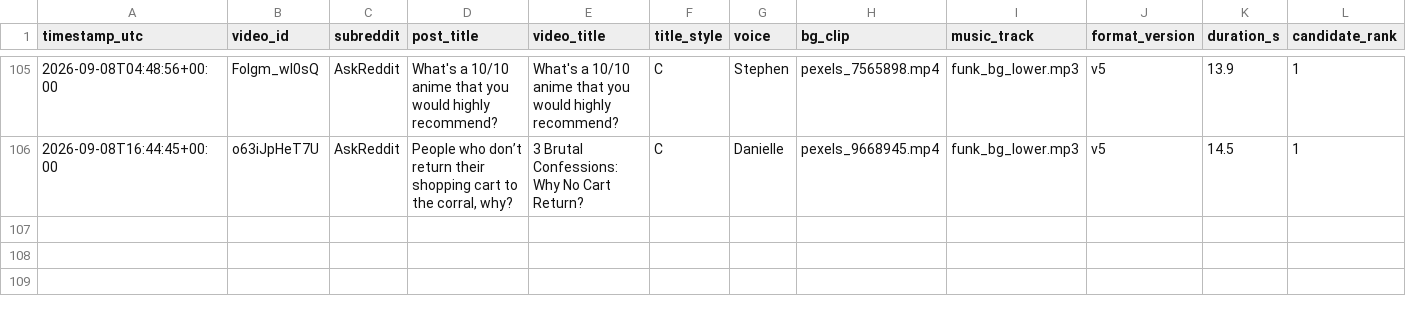
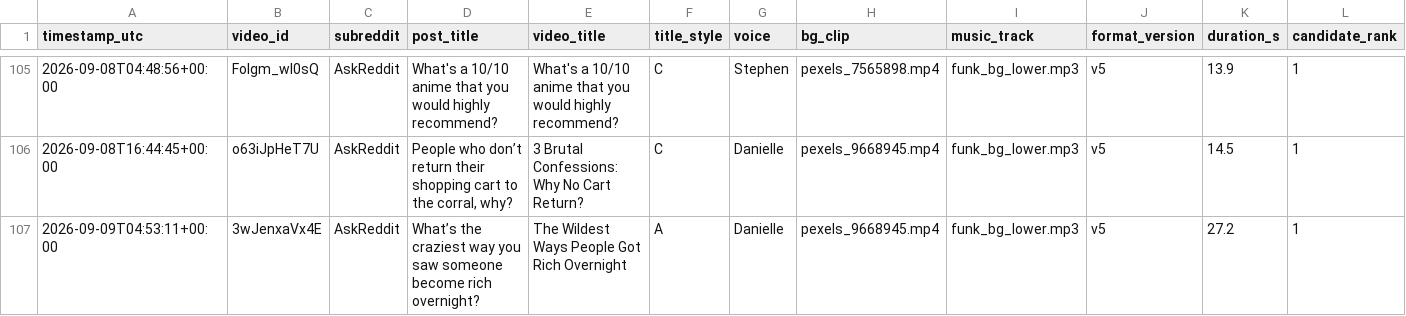
Before and after one commit to kaigg96/reddit-daily, a CSV file: upload_log.csv, drawn as a sheet; only a part is shown, gaps mark what is left out; rows hold the shown columns only; the diff names each change by its address in the sheet, - before the commit and + after, or states it on an @@ line.

```diff
--- a/upload_log.csv
+++ b/upload_log.csv
+row 107: 2026-09-09T04:53:11+00:00 | 3wJenxaVx4E | AskReddit | What’s the craziest way you saw someone become rich overnight? | The Wildest Ways People Got Rich Overnight | A | Danielle | pexels_9668945.mp4 | funk_bg_lower.mp3 | v5 | 27.2 | 1
```
Also changed, not shown: 1 other file.
